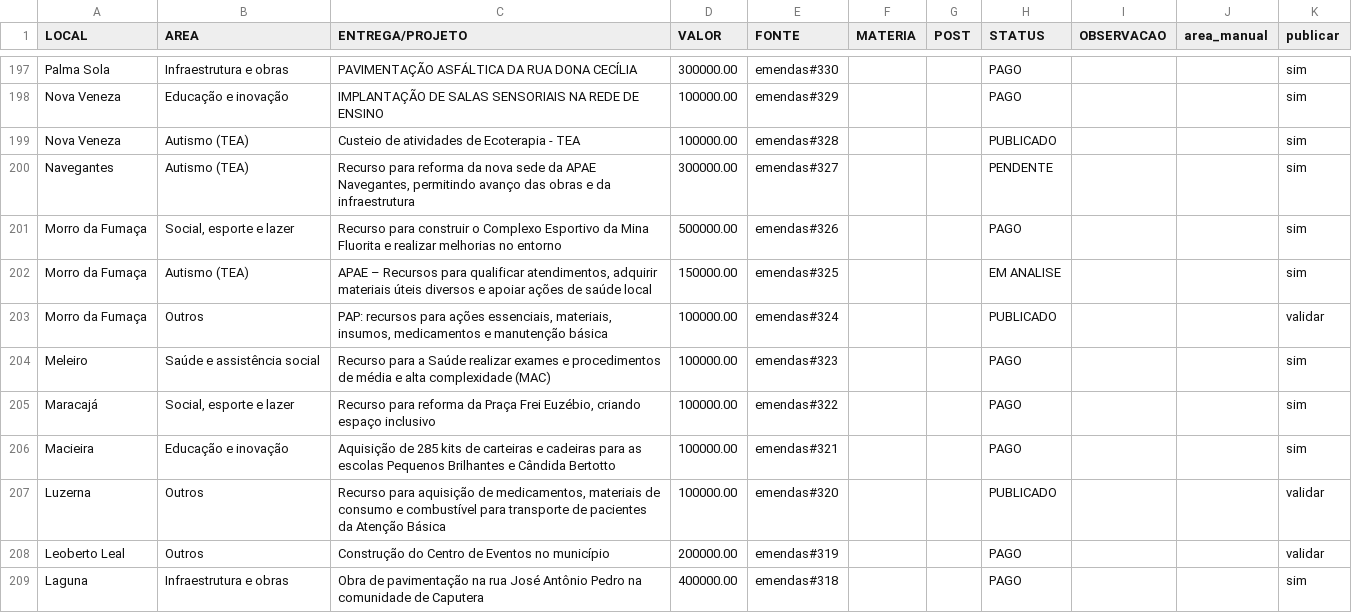
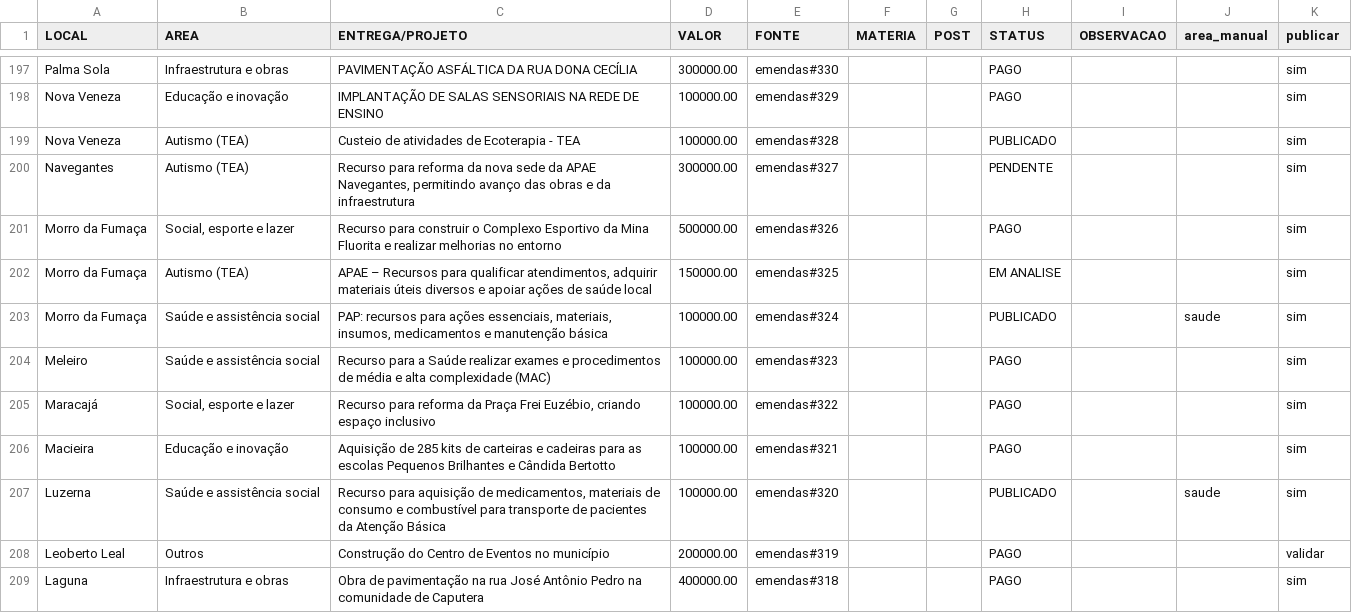
Before and after one commit to luisgustavodebiasi/pepecollaco, a CSV file: quem-faz/dados/MATRIZ.csv, drawn as a sheet; only a part is shown, gaps mark what is left out; the diff covers the shown part only.

```diff
--- a/quem-faz/dados/MATRIZ.csv
+++ b/quem-faz/dados/MATRIZ.csv
@@ -202,3 +202,3 @@
 "Morro da Fumaça","Autismo (TEA)","APAE – Recursos para qualificar atendimentos, adquirir materiais úteis diversos e apoiar ações de saúde local","150000.00","emendas#325","","","EM ANALISE","","","sim"
-"Morro da Fumaça","Outros","PAP: recursos para ações essenciais, materiais, insumos, medicamentos e manutenção básica","100000.00","emendas#324","","","PUBLICADO","","","validar"
+"Morro da Fumaça","Saúde e assistência social","PAP: recursos para ações essenciais, materiais, insumos, medicamentos e manutenção básica","100000.00","emendas#324","","","PUBLICADO","","saude","sim"
 "Meleiro","Saúde e assistência social","Recurso para a Saúde realizar exames e procedimentos de média e alta complexidade (MAC)","100000.00","emendas#323","","","PAGO","","","sim"
@@ -206,3 +206,3 @@
 "Macieira","Educação e inovação","Aquisição de 285 kits de carteiras e cadeiras para as escolas Pequenos Brilhantes e Cândida Bertotto","100000.00","emendas#321","","","PAGO","","","sim"
-"Luzerna","Outros","Recurso para aquisição de medicamentos, materiais de consumo e combustível para transporte de pacientes da Atenção Básica","100000.00","emendas#320","","","PUBLICADO","","","validar"
+"Luzerna","Saúde e assistência social","Recurso para aquisição de medicamentos, materiais de consumo e combustível para transporte de pacientes da Atenção Básica","100000.00","emendas#320","","","PUBLICADO","","saude","sim"
 "Leoberto Leal","Outros","Construção do Centro de Eventos no município","200000.00","emendas#319","","","PAGO","","","validar"
```
Also changed, not shown: 94 edited cells elsewhere in this file, IMPRENSA/materias_imprensa_pepe_collaco.csv, ruas/ruas-tubarao.csv, 47 other files.
